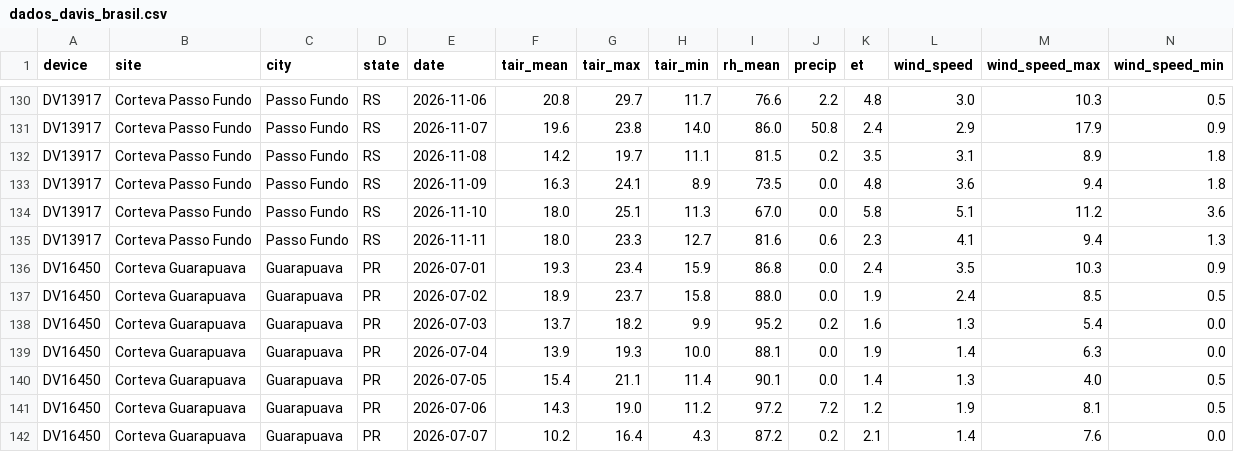
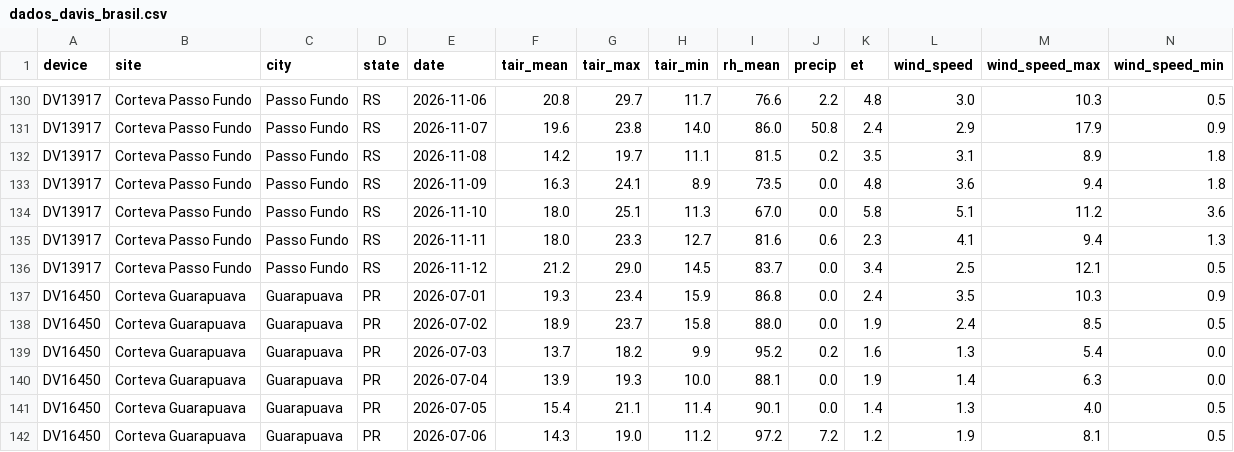
Before and after one commit to mitrutrafael/climaticos, a CSV file: dados_davis_brasil.csv, drawn as a sheet; only a part is shown, gaps mark what is left out; the shorter side is filled out with more unchanged rows; rows hold the shown columns only; the diff names each change by its address in the sheet, - before the commit and + after, or states it on an @@ line.

```diff
--- a/dados_davis_brasil.csv
+++ b/dados_davis_brasil.csv
+row 136: DV13917 | Corteva Passo Fundo | Passo Fundo | RS | 2026-11-12 | 21.2 | 29.0 | 14.5 | 83.7 | 0.0 | 3.4 | 2.5 | 12.1 | 0.5
```
Also changed, not shown: dados_climaticos_brasil.csv, 1 other file.
